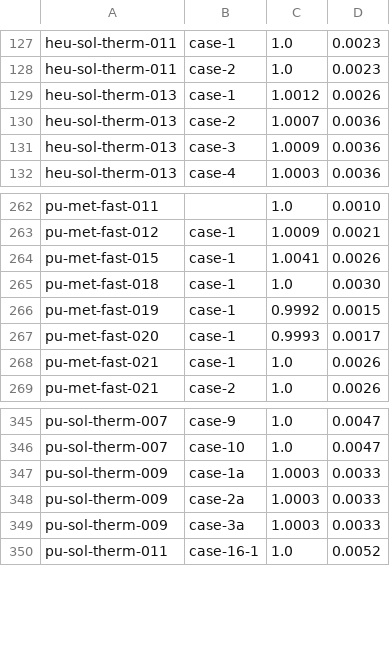
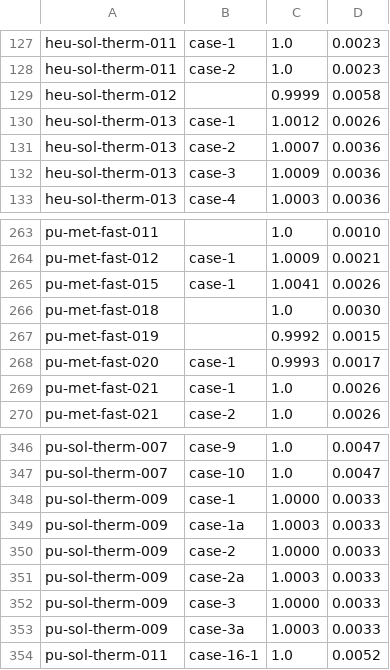
Before and after one commit to mit-crpg/benchmarks, a CSV file: icsbep/icsbep/uncertainties.csv, drawn as a sheet; only a part is shown, gaps mark what is left out.

Commit message:
Updated ICSBEP uncertainties.

```diff
--- a/icsbep/icsbep/uncertainties.csv
+++ b/icsbep/icsbep/uncertainties.csv
@@ -128,2 +128,3 @@ heu-sol-therm-011, case-1, 1.0, 0.0023
 heu-sol-therm-011, case-2, 1.0, 0.0023
+heu-sol-therm-012, , 0.9999, 0.0058
 heu-sol-therm-013, case-1, 1.0012, 0.0026
@@ -264,4 +265,4 @@ pu-met-fast-012, case-1, 1.0009, 0.0021
 pu-met-fast-015, case-1, 1.0041, 0.0026
-pu-met-fast-018, case-1, 1.0, 0.0030
-pu-met-fast-019, case-1, 0.9992, 0.0015
+pu-met-fast-018, , 1.0, 0.0030
+pu-met-fast-019, , 0.9992, 0.0015
 pu-met-fast-020, case-1, 0.9993, 0.0017
@@ -346,4 +347,7 @@ pu-sol-therm-007, case-9, 1.0, 0.0047
 pu-sol-therm-007, case-10, 1.0, 0.0047
+pu-sol-therm-009, case-1, 1.0000, 0.0033
 pu-sol-therm-009, case-1a, 1.0003, 0.0033
+pu-sol-therm-009, case-2, 1.0000, 0.0033
 pu-sol-therm-009, case-2a, 1.0003, 0.0033
+pu-sol-therm-009, case-3, 1.0000, 0.0033
 pu-sol-therm-009, case-3a, 1.0003, 0.0033
```
